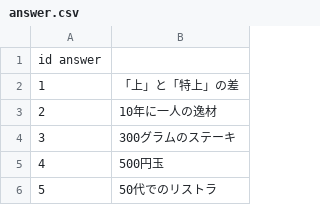
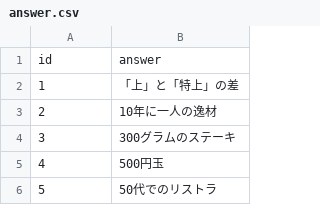
Before and after one commit to esmile-training/mikata, a CSV file: public/assets/csv/mikata/answer.csv, drawn as a sheet; only a part is shown.

Commit message:
test

```diff
--- a/public/assets/csv/mikata/answer.csv
+++ b/public/assets/csv/mikata/answer.csv
@@ -1,2 +1,2 @@
-id  answer
+id	answer
 1	「上」と「特上」の差
```
